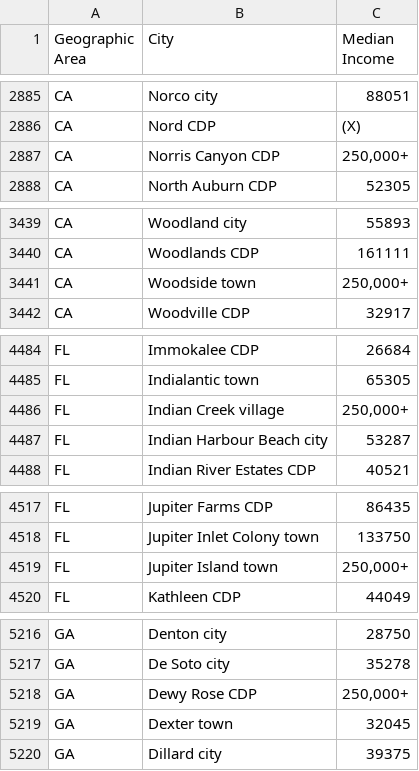
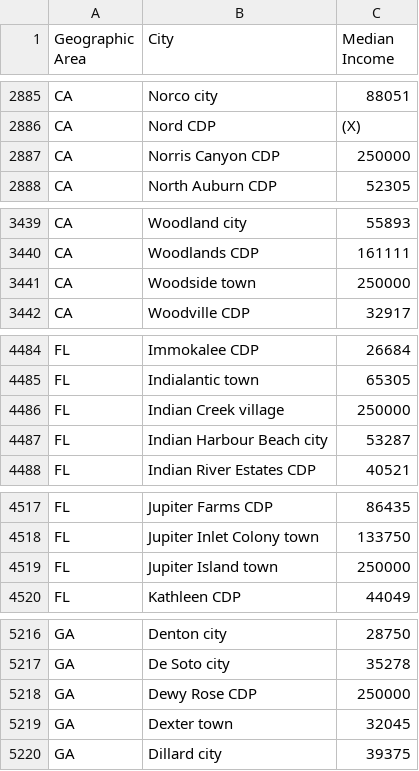
Before and after one commit to zollodavide/BigDataP2-DataAnalytics, a CSV file: src/main/resources/MedianHouseholdIncome2015.csv, drawn as a sheet; only a part is shown, gaps mark what is left out; the diff covers the shown part only; the diff names each change by its address in the sheet, - before the commit and + after, or states it on an @@ line.

Commit message:
Analisi del dataset: Trovate discrepanze nel dataset. Risultati scritti in file task. Modificata tabella Income.

```diff
--- a/src/main/resources/MedianHouseholdIncome2015.csv
+++ b/src/main/resources/MedianHouseholdIncome2015.csv
-C2887 (Median Income): 250,000+
+C2887 (Median Income): 250000
-C3441 (Median Income): 250,000+
+C3441 (Median Income): 250000
-C4486 (Median Income): 250,000+
+C4486 (Median Income): 250000
-C4519 (Median Income): 250,000+
+C4519 (Median Income): 250000
-C5218 (Median Income): 250,000+
+C5218 (Median Income): 250000
```
Also changed, not shown: 29 edited cells elsewhere in this file, target/classes/MedianHouseholdIncome2015.csv, 1 other file.
